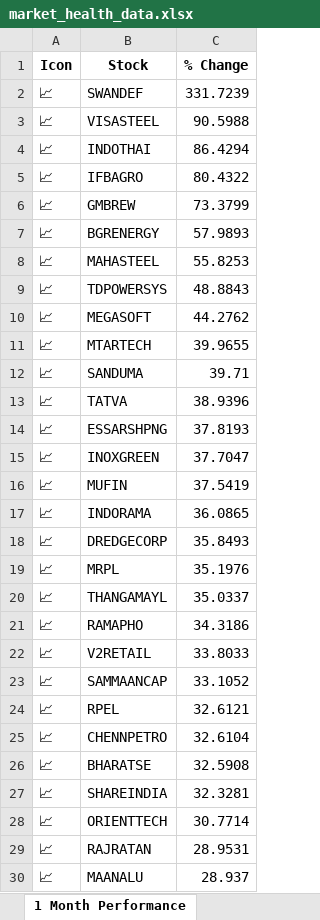
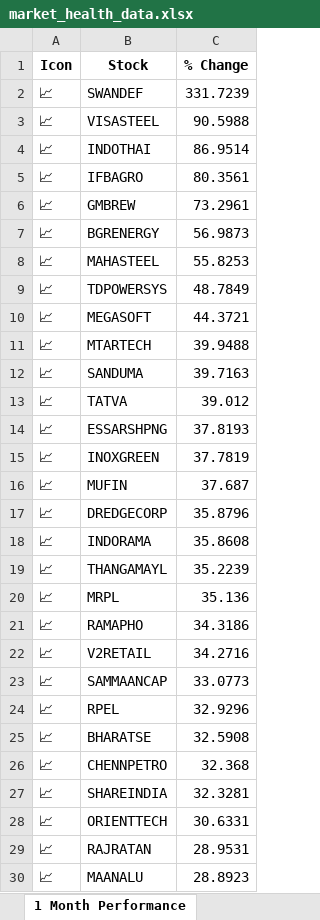
Before and after one commit to twyvernss/market-health-data, an Excel workbook: market_health_data.xlsx, sheet 1 Month Performance, drawn as a sheet; only a part is shown; values as stored, in another font and other column widths than the file's, no borders; removed rows and columns are numbered as before the commit, all else as after; the diff covers the shown part only; the diff names each change by its address in the sheet, - before the commit and + after, or states it on an @@ line.

```diff
--- a/market_health_data.xlsx (sheet 1 Month Performance)
+++ b/market_health_data.xlsx (sheet 1 Month Performance)
-C4 (% Change): 86.4294
+C4 (% Change): 86.9514
-C5 (% Change): 80.4322
+C5 (% Change): 80.3561
-C6 (% Change): 73.3799
+C6 (% Change): 73.2961
-C7 (% Change): 57.9893
+C7 (% Change): 56.9873
-C9 (% Change): 48.8843
+C9 (% Change): 48.7849
-C10 (% Change): 44.2762
+C10 (% Change): 44.3721
-C11 (% Change): 39.9655
+C11 (% Change): 39.9488
-C12 (% Change): 39.71
+C12 (% Change): 39.7163
-C13 (% Change): 38.9396
+C13 (% Change): 39.012
-C15 (% Change): 37.7047
+C15 (% Change): 37.7819
-C16 (% Change): 37.5419
+C16 (% Change): 37.687
-row 17: 📈 | INDORAMA | 36.0865
-C17 (% Change): 35.8493
+C17 (% Change): 35.8796
-row 19: 📈 | MRPL | 35.1976
+row 18: 📈 | INDORAMA | 35.8608
-C19 (% Change): 35.0337
+C19 (% Change): 35.2239
+row 20: 📈 | MRPL | 35.136
-C22 (% Change): 33.8033
+C22 (% Change): 34.2716
-C23 (% Change): 33.1052
+C23 (% Change): 33.0773
-C24 (% Change): 32.6121
+C24 (% Change): 32.9296
-row 25: 📈 | CHENNPETRO | 32.6104
+row 26: 📈 | CHENNPETRO | 32.368
-C28 (% Change): 30.7714
+C28 (% Change): 30.6331
-C30 (% Change): 28.937
+C30 (% Change): 28.8923
```
Also changed, not shown: 15 added rows, 15 removed rows and 19 edited cells elsewhere in this sheet, sheet Industry Analysis, sheet Top Gainers, sheet Top Losers, sheet 2 Week Return, sheet Stock List, sheet 1 Year Return, 2 more sheets.
